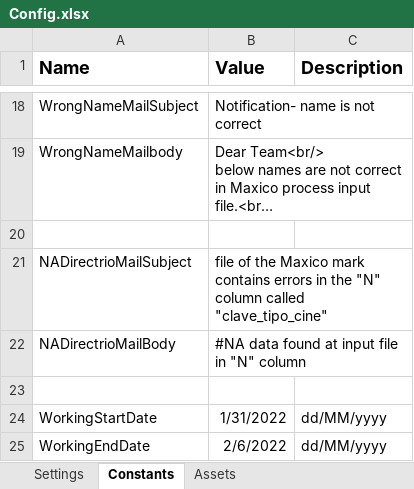
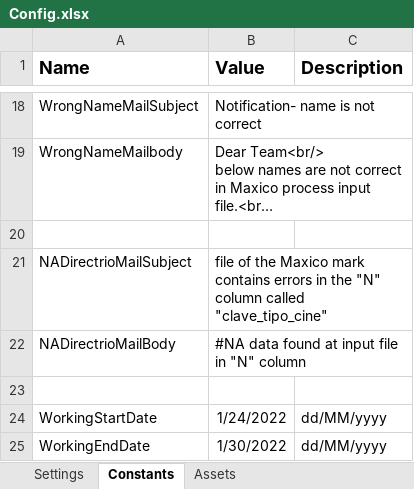
Before and after one commit to Tecnoyar/CinepolisMaxico, an Excel workbook: Data/Config.xlsx, sheet Constants, drawn as a sheet; only a part is shown, gaps mark what is left out; long unchanged cells end in …; values as stored, in another font and other column widths than the file's, no borders; the diff names each change by its address in the sheet, - before the commit and + after, or states it on an @@ line.

```diff
--- a/Data/Config.xlsx (sheet Constants)
+++ b/Data/Config.xlsx (sheet Constants)
-B24 (Value): 1/31/2022
+B24 (Value): 1/24/2022
-B25 (Value): 2/6/2022
+B25 (Value): 1/30/2022
```
Also changed, not shown: sheet Settings, 1 other file.
